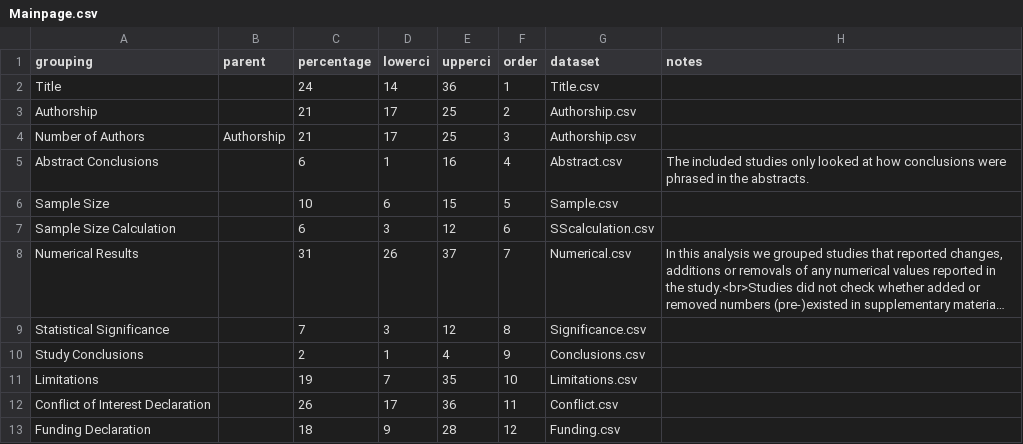
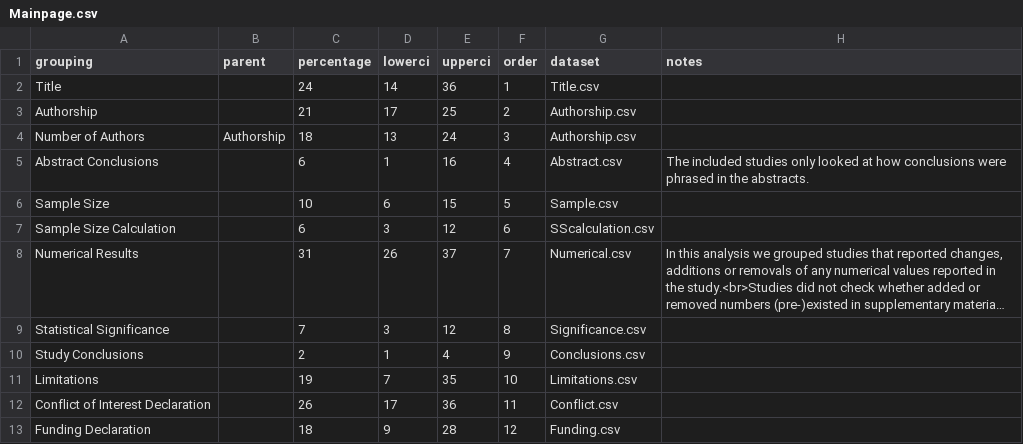
Before and after one commit to MarioMalicki/Manuscript-Changes-Tracker, a CSV file: Mainpage.csv, drawn as a sheet; long unchanged cells end in ….

Commit message:
Update Mainpage.csv

```diff
--- a/Mainpage.csv
+++ b/Mainpage.csv
@@ -3,3 +3,3 @@ Title,,24,14,36,1,Title.csv,
 Authorship,,21,17,25,2,Authorship.csv,
-Number of Authors,Authorship,21,17,25,3,Authorship.csv,
+Number of Authors,Authorship,18,13,24,3,Authorship.csv,
 Abstract Conclusions,,6,1,16,4,Abstract.csv,"The included studies only looked at how conclusions were phrased in the abstracts."
```
